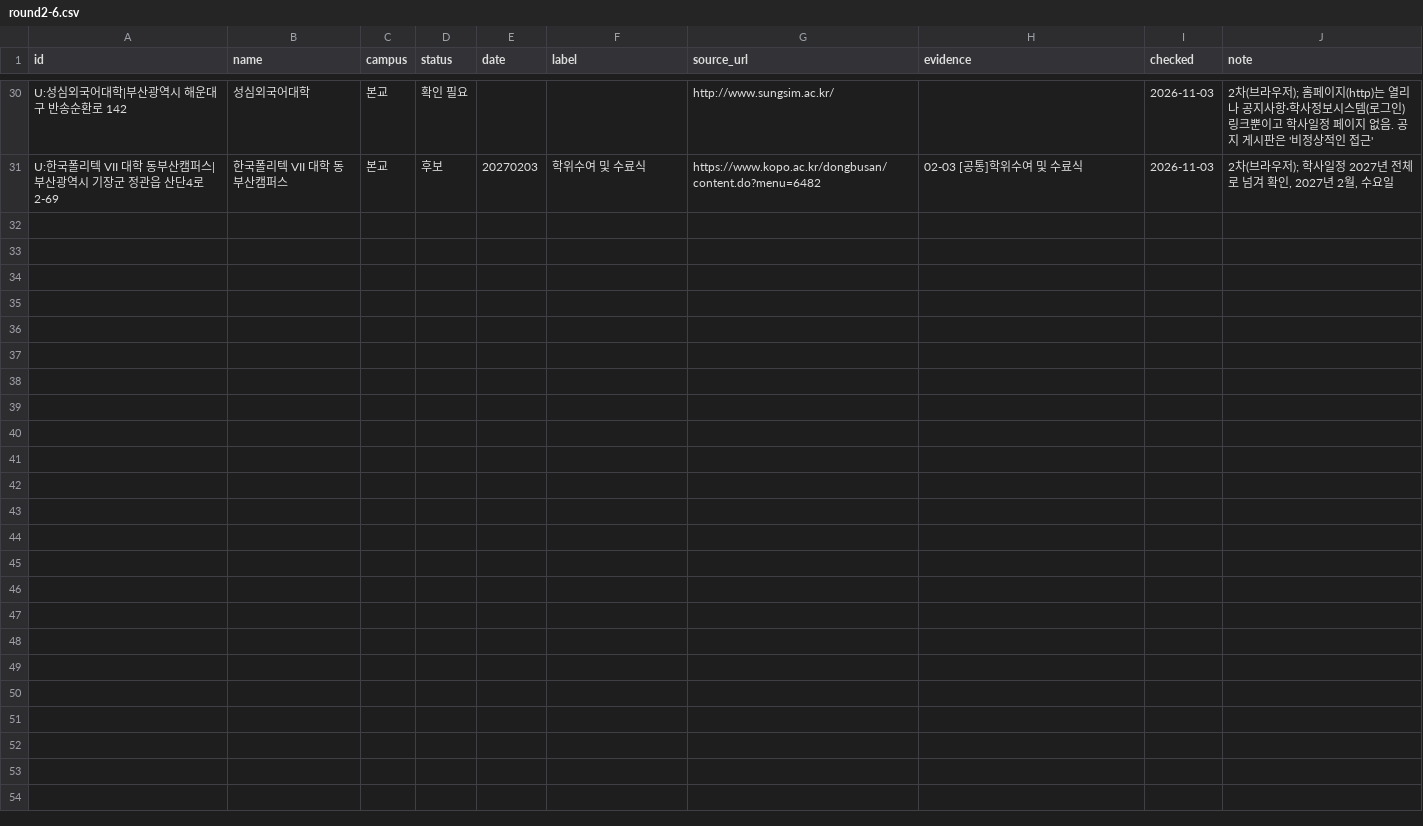
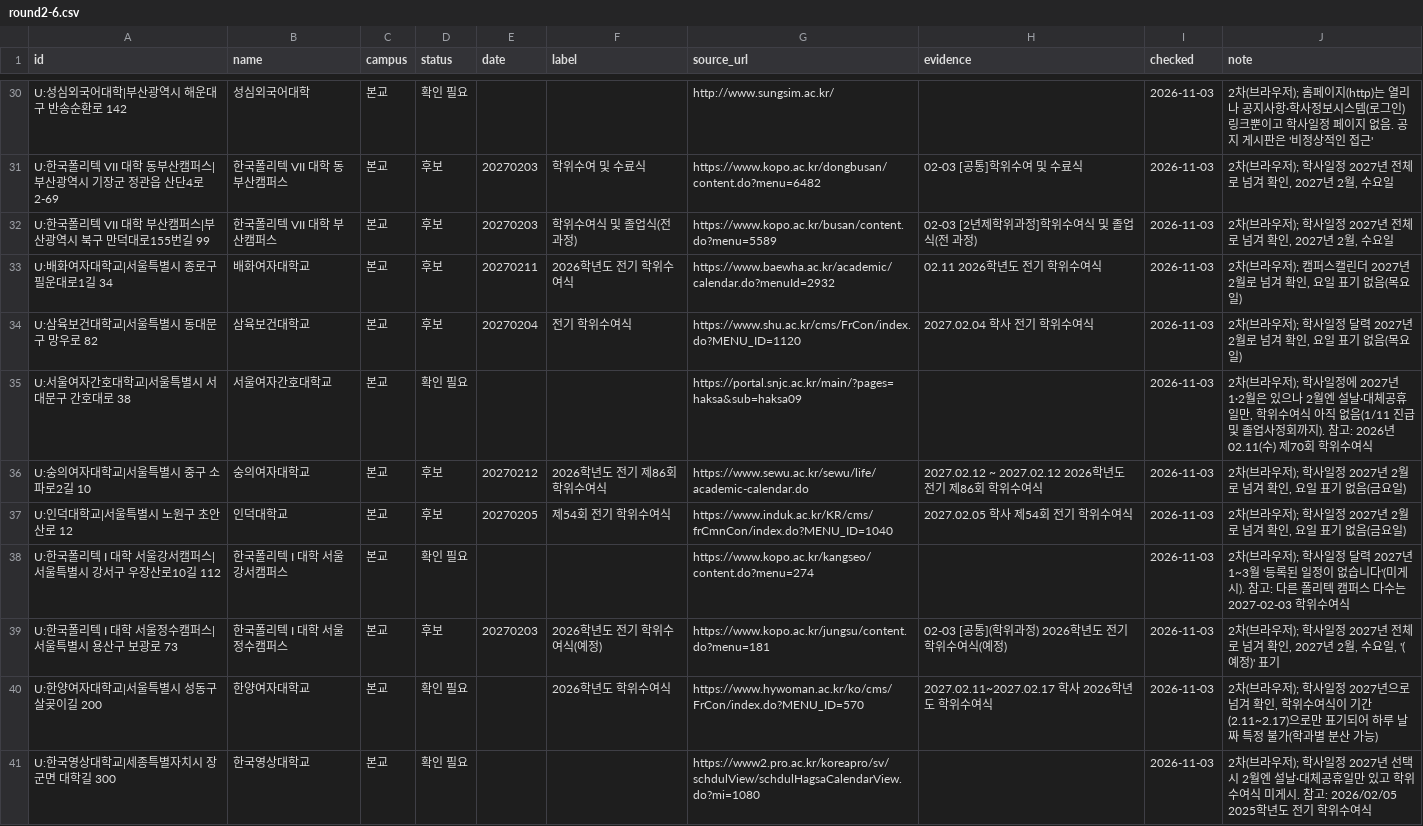
Before and after one commit to best15993232-sudo/flower-planner, a CSV file: docs/univ-survey/round2-6.csv, drawn as a sheet; only a part is shown, gaps mark what is left out; the diff names each change by its address in the sheet, - before the commit and + after, or states it on an @@ line.

```diff
--- a/docs/univ-survey/round2-6.csv
+++ b/docs/univ-survey/round2-6.csv
+row 32: U:한국폴리텍 VII 대학 부산캠퍼스|부산광역시 북구 만덕대로155번길 99 | 한국폴리텍 VII 대학 부산캠퍼스 | 본교 | 후보 | 20270203 | 학위수여식 및 졸업식(전 과정) | https://www.kopo.ac.kr/busan/content.do?menu=5589 | 02-03 [2년제학위과정]학위수여식 및 졸업식(전 과정) | 2026-11-03 | 2차(브라우저); 학사일정 2027년 전체로 넘겨 확인, 2027년 2월, 수요일
+row 33: U:배화여자대학교|서울특별시 종로구 필운대로1길 34 | 배화여자대학교 | 본교 | 후보 | 20270211 | 2026학년도 전기 학위수여식 | https://www.baewha.ac.kr/academic/calendar.do?menuId=2932 | 02.11 2026학년도 전기 학위수여식 | 2026-11-03 | 2차(브라우저); 캠퍼스캘린더 2027년 2월로 넘겨 확인, 요일 표기 없음(목요일)
+row 34: U:삼육보건대학교|서울특별시 동대문구 망우로 82 | 삼육보건대학교 | 본교 | 후보 | 20270204 | 전기 학위수여식 | https://www.shu.ac.kr/cms/FrCon/index.do?MENU_ID=1120 | 2027.02.04 학사 전기 학위수여식 | 2026-11-03 | 2차(브라우저); 학사일정 달력 2027년 2월로 넘겨 확인, 요일 표기 없음(목요일)
+row 35: U:서울여자간호대학교|서울특별시 서대문구 간호대로 38 | 서울여자간호대학교 | 본교 | 확인 필요 |  |  | https://portal.snjc.ac.kr/main/?pages=haksa&sub=haksa09 |  | 2026-11-03 | 2차(브라우저); 학사일정에 2027년 1·2월은 있으나 2월엔 설날·대체공휴일만, 학위수여식 아직 없음(1/11 진급 및 졸업사정회까지). 참고: 2026년 02.11(수) 제70회 학위수여식
+row 36: U:숭의여자대학교|서울특별시 중구 소파로2길 10 | 숭의여자대학교 | 본교 | 후보 | 20270212 | 2026학년도 전기 제86회 학위수여식 | https://www.sewu.ac.kr/sewu/life/academic-calendar.do | 2027.02.12 ~ 2027.02.12 2026학년도 전기 제86회 학위수여식 | 2026-11-03 | 2차(브라우저); 학사일정 2027년 2월로 넘겨 확인, 요일 표기 없음(금요일)
+row 37: U:인덕대학교|서울특별시 노원구 초안산로 12 | 인덕대학교 | 본교 | 후보 | 20270205 | 제54회 전기 학위수여식 | https://www.induk.ac.kr/KR/cms/frCmnCon/index.do?MENU_ID=1040 | 2027.02.05 학사 제54회 전기 학위수여식 | 2026-11-03 | 2차(브라우저); 학사일정 2027년 2월로 넘겨 확인, 요일 표기 없음(금요일)
+row 38: U:한국폴리텍 I 대학 서울강서캠퍼스|서울특별시 강서구 우장산로10길 112 | 한국폴리텍 I 대학 서울강서캠퍼스 | 본교 | 확인 필요 |  |  | https://www.kopo.ac.kr/kangseo/content.do?menu=274 |  | 2026-11-03 | 2차(브라우저); 학사일정 달력 2027년 1~3월 '등록된 일정이 없습니다'(미게시). 참고: 다른 폴리텍 캠퍼스 다수는 2027-02-03 학위수여식
+row 39: U:한국폴리텍 I 대학 서울정수캠퍼스|서울특별시 용산구 보광로 73 | 한국폴리텍 I 대학 서울정수캠퍼스 | 본교 | 후보 | 20270203 | 2026학년도 전기 학위수여식(예정) | https://www.kopo.ac.kr/jungsu/content.do?menu=181 | 02-03 [공통](학위과정) 2026학년도 전기 학위수여식(예정) | 2026-11-03 | 2차(브라우저); 학사일정 2027년 전체로 넘겨 확인, 2027년 2월, 수요일, '(예정)' 표기
+row 40: U:한양여자대학교|서울특별시 성동구 살곶이길 200 | 한양여자대학교 | 본교 | 확인 필요 |  | 2026학년도 학위수여식 | https://www.hywoman.ac.kr/ko/cms/FrCon/index.do?MENU_ID=570 | 2027.02.11~2027.02.17 학사 2026학년도 학위수여식 | 2026-11-03 | 2차(브라우저); 학사일정 2027년으로 넘겨 확인, 학위수여식이 기간(2.11~2.17)으로만 표기되어 하루 날짜 특정 불가(학과별 분산 가능)
+row 41: U:한국영상대학교|세종특별자치시 장군면 대학길 300 | 한국영상대학교 | 본교 | 확인 필요 |  |  | https://www2.pro.ac.kr/koreapro/sv/schdulView/schdulHagsaCalendarView.do?mi=1080 |  | 2026-11-03 | 2차(브라우저); 학사일정 2027년 선택 시 2월엔 설날·대체공휴일만 있고 학위수여식 미게시. 참고: 2026/02/05 2025학년도 전기 학위수여식
```
